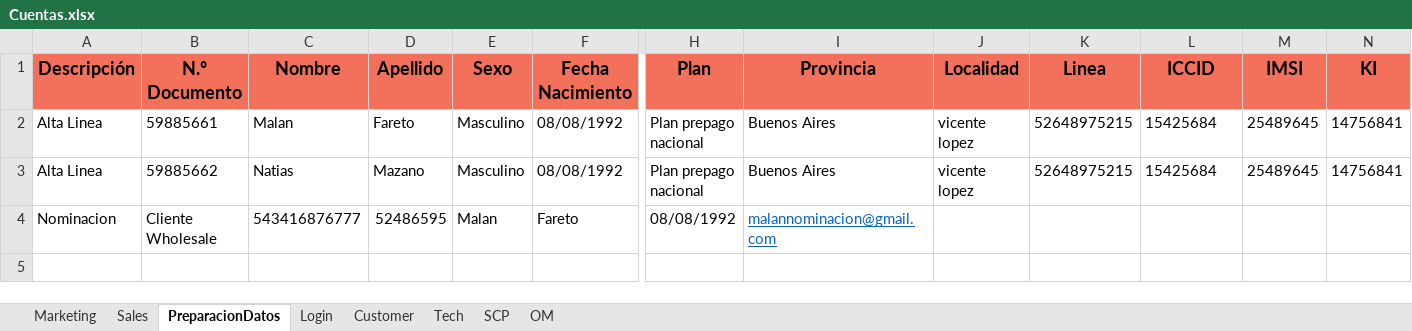
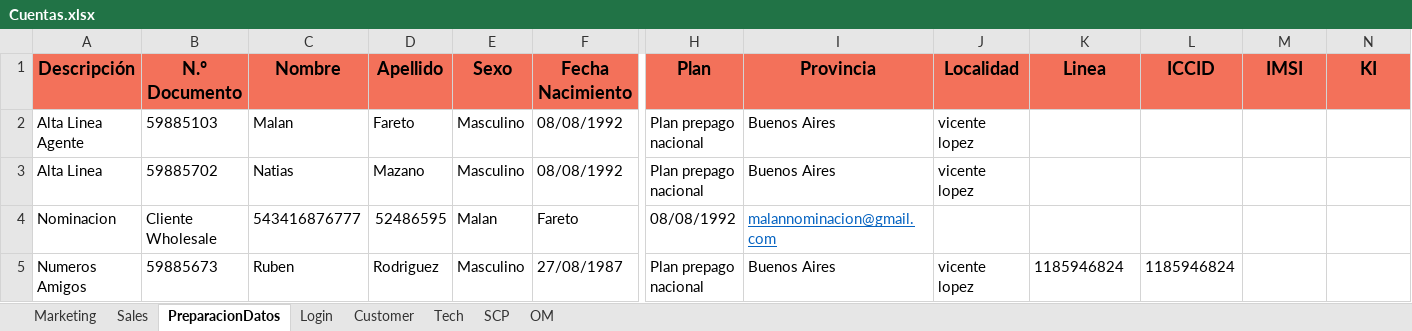
Before and after one commit to FlorangelRC/TelecomProyectoFAN, an Excel workbook: Cuentas.xlsx, sheet PreparacionDatos, drawn as a sheet; only a part is shown, gaps mark what is left out; values as stored, in another font and other column widths than the file's, no borders; rows hold the shown columns only; the diff names each change by its address in the sheet, - before the commit and + after, or states it on an @@ line.

```diff
--- a/Cuentas.xlsx (sheet PreparacionDatos)
+++ b/Cuentas.xlsx (sheet PreparacionDatos)
-A2 (Descripción): Alta Linea
+A2 (Descripción): Alta Linea Agente
-B2 (N.º Documento): 59885661
+B2 (N.º Documento): 59885103
-K2:K3 (Linea): 52648975215
+K2:K3 (Linea): (empty)
-L2:L3 (ICCID): 15425684
+L2:L3 (ICCID): (empty)
-M2:M3 (IMSI): 25489645
+M2:M3 (IMSI): (empty)
-N2:N3 (KI): 14756841
+N2:N3 (KI): (empty)
-B3 (N.º Documento): 59885662
+B3 (N.º Documento): 59885702
+row 5: Numeros Amigos | 59885673 | Ruben | Rodriguez | Masculino | 27/08/1987 | Plan prepago nacional | Buenos Aires | vicente lopez | 1185946824 | 1185946824
```
Also changed, not shown: 10 other files.
